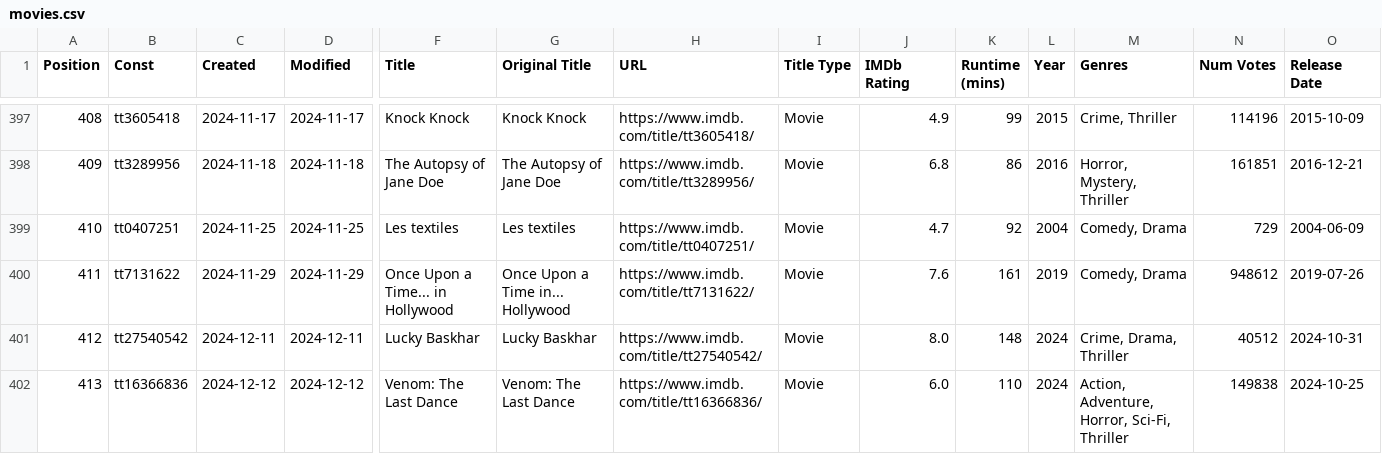
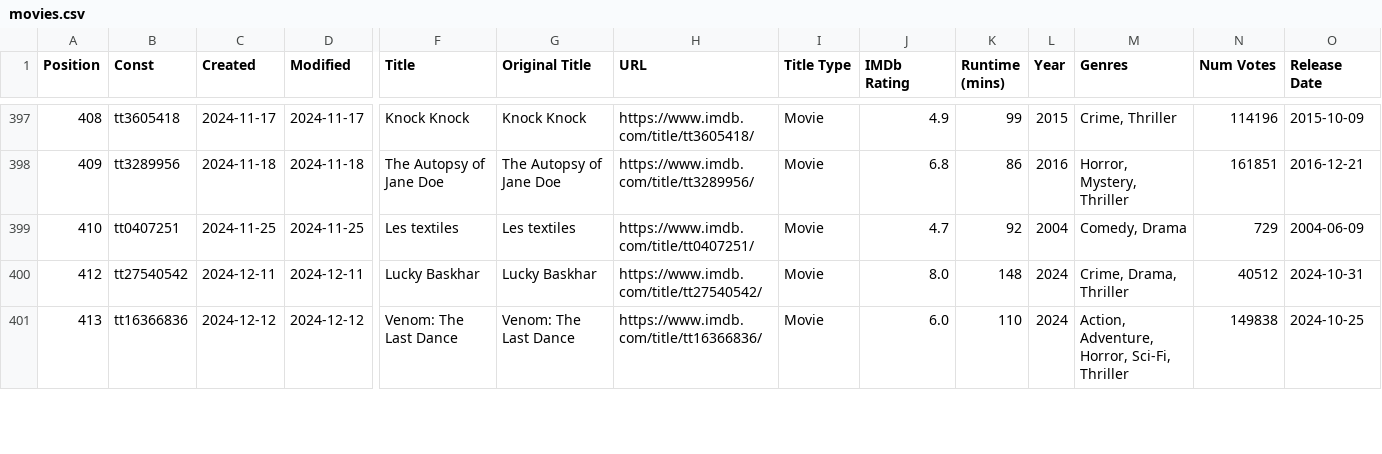
Before and after one commit to Ns81000/WHATSUP, a CSV file: data/movies.csv, drawn as a sheet; only a part is shown, gaps mark what is left out; rows hold the shown columns only; the diff names each change by its address in the sheet, - before the commit and + after, or states it on an @@ line.

```diff
--- a/data/movies.csv
+++ b/data/movies.csv
-row 400: 411 | tt7131622 | 2024-11-29 | 2024-11-29 | Once Upon a Time... in Hollywood | Once Upon a Time in... Hollywood | https://www.imdb.com/title/tt7131622/ | Movie | 7.6 | 161 | 2019 | Comedy, Drama | 948612 | 2019-07-26
```
Also changed, not shown: data/series.csv, 14 other files.
